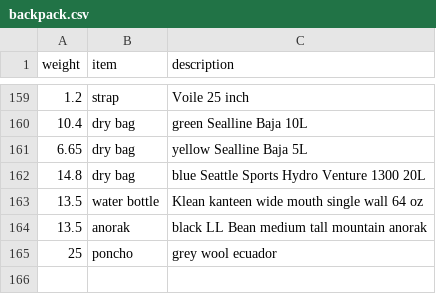
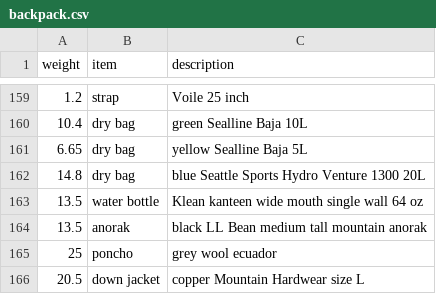
Before and after one commit to clarkfitzg/junkyard, a CSV file: weights/backpack.csv, drawn as a sheet; only a part is shown, gaps mark what is left out.

```diff
--- a/weights/backpack.csv
+++ b/weights/backpack.csv
@@ -165 +165,2 @@ weight, item, description
 25, poncho, grey wool ecuador
+20.5, down jacket, copper Mountain Hardwear size L
```
